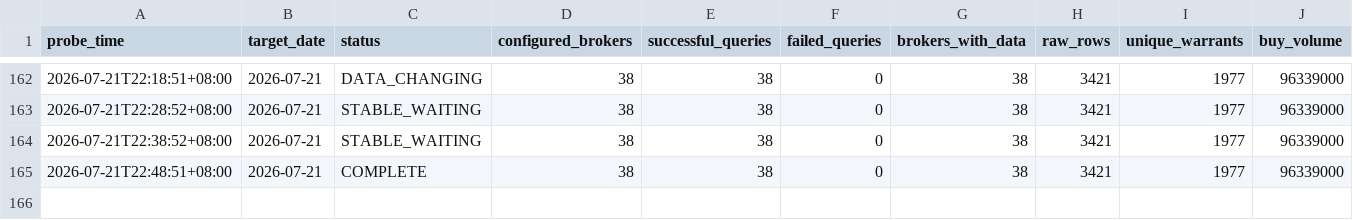
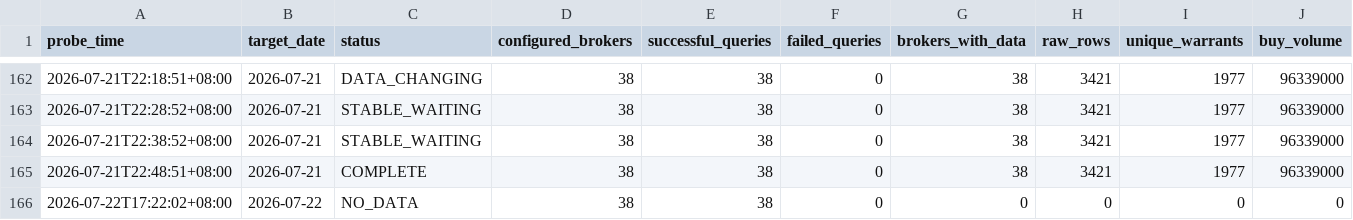
Before and after one commit to M1229012/warrants, a CSV file: data/finmind_probe/probe_summary.csv, drawn as a sheet; only a part is shown, gaps mark what is left out; rows hold the shown columns only; the diff names each change by its address in the sheet, - before the commit and + after, or states it on an @@ line.

```diff
--- a/data/finmind_probe/probe_summary.csv
+++ b/data/finmind_probe/probe_summary.csv
+row 166: 2026-07-22T17:22:02+08:00 | 2026-07-22 | NO_DATA | 38 | 38 | 0 | 0 | 0 | 0 | 0
```
Also changed, not shown: 2 other files.
